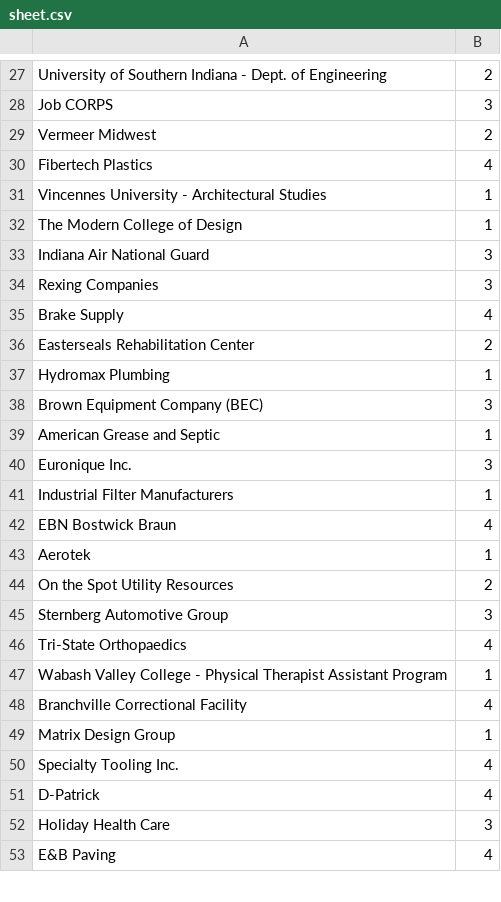
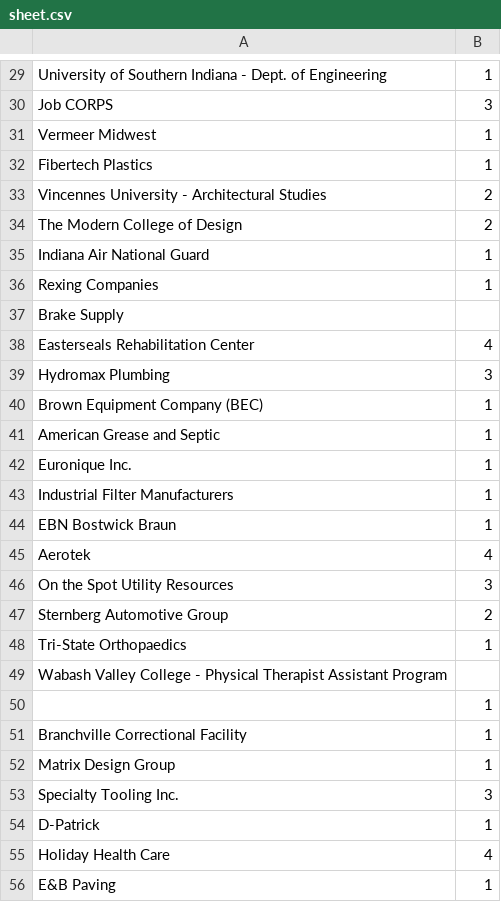
Before and after one commit to SICTCCS/CCF, a CSV file: tools/MapViewListBuildier/sheet.csv, drawn as a sheet; only a part is shown, gaps mark what is left out; addresses are those after the commit; the diff covers the shown part only; the diff names each change by its address in the sheet, - before the commit and + after, or states it on an @@ line.

```diff
--- a/tools/MapViewListBuildier/sheet.csv
+++ b/tools/MapViewListBuildier/sheet.csv
-B29: 2
+B29: 1
-B31: 2
+B31: 1
-B32: 4
+B32: 1
-B33:B34: 1
+B33:B34: 2
-B35:B36: 3
+B35:B36: 1
-B37: 4
+B37: (empty)
-B38: 2
+B38: 4
-B39: 1
+B39: 3
-B40: 3
+B40: 1
-B42: 3
+B42: 1
-B44: 4
+B44: 1
-B45: 1
+B45: 4
-B46: 2
+B46: 3
-B47: 3
+B47: 2
-B48: 4
+B48: 1
-B49: 1
+B49: (empty)
+row 50:  | 1
-B51: 4
+B51: 1
-B53: 4
+B53: 3
-B54: 4
+B54: 1
-B55: 3
+B55: 4
-B56: 4
+B56: 1
```
Also changed, not shown: 3 added rows and 87 edited cells elsewhere in this file, 1 other file.
